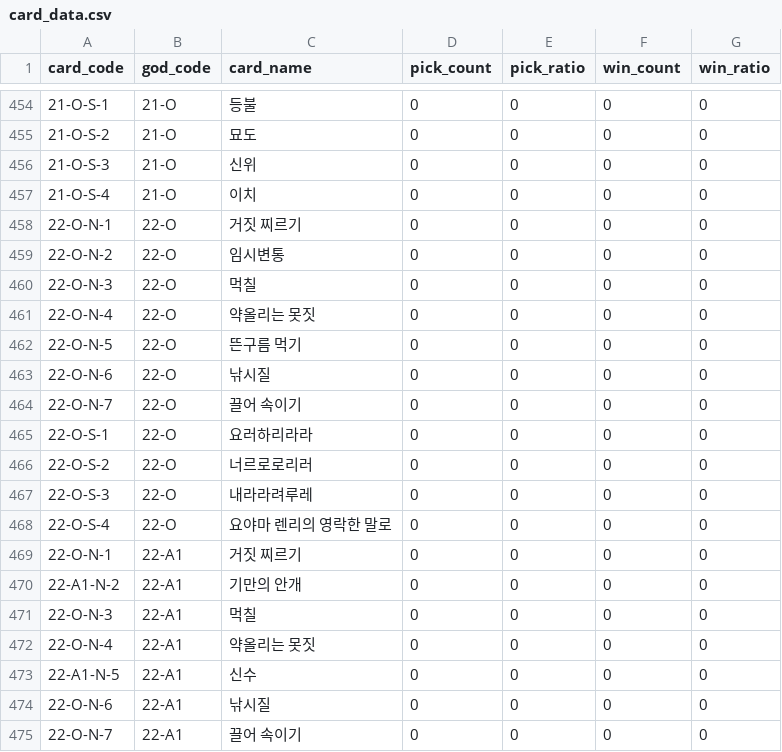
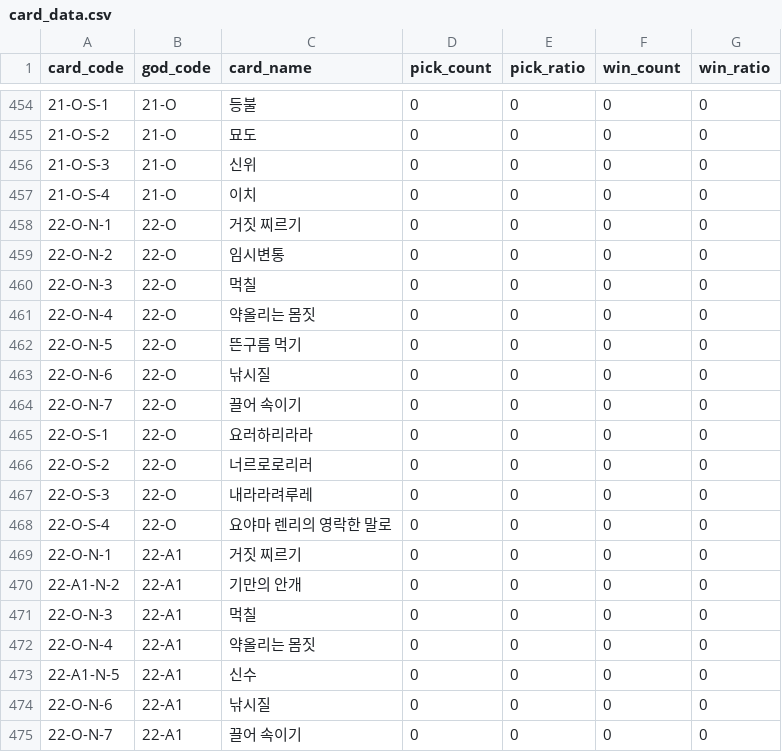
Before and after one commit to ClearSky-S/FuruYoniStatistics, a CSV file: api/master_data/card_data.csv, drawn as a sheet; only a part is shown, gaps mark what is left out.

```diff
--- a/api/master_data/card_data.csv
+++ b/api/master_data/card_data.csv
@@ -460,3 +460,3 @@ card_code,god_code,card_name,pick_count,pick_ratio,win_count,win_ratio
 22-O-N-3,22-O,먹칠,0,0,0,0
-22-O-N-4,22-O,약올리는 못짓,0,0,0,0
+22-O-N-4,22-O,약올리는 몸짓,0,0,0,0
 22-O-N-5,22-O,뜬구름 먹기,0,0,0,0
@@ -471,3 +471,3 @@ card_code,god_code,card_name,pick_count,pick_ratio,win_count,win_ratio
 22-O-N-3,22-A1,먹칠,0,0,0,0
-22-O-N-4,22-A1,약올리는 못짓,0,0,0,0
+22-O-N-4,22-A1,약올리는 몸짓,0,0,0,0
 22-A1-N-5,22-A1,신수,0,0,0,0
```
Also changed, not shown: static/db/8-1/api_card.csv.
